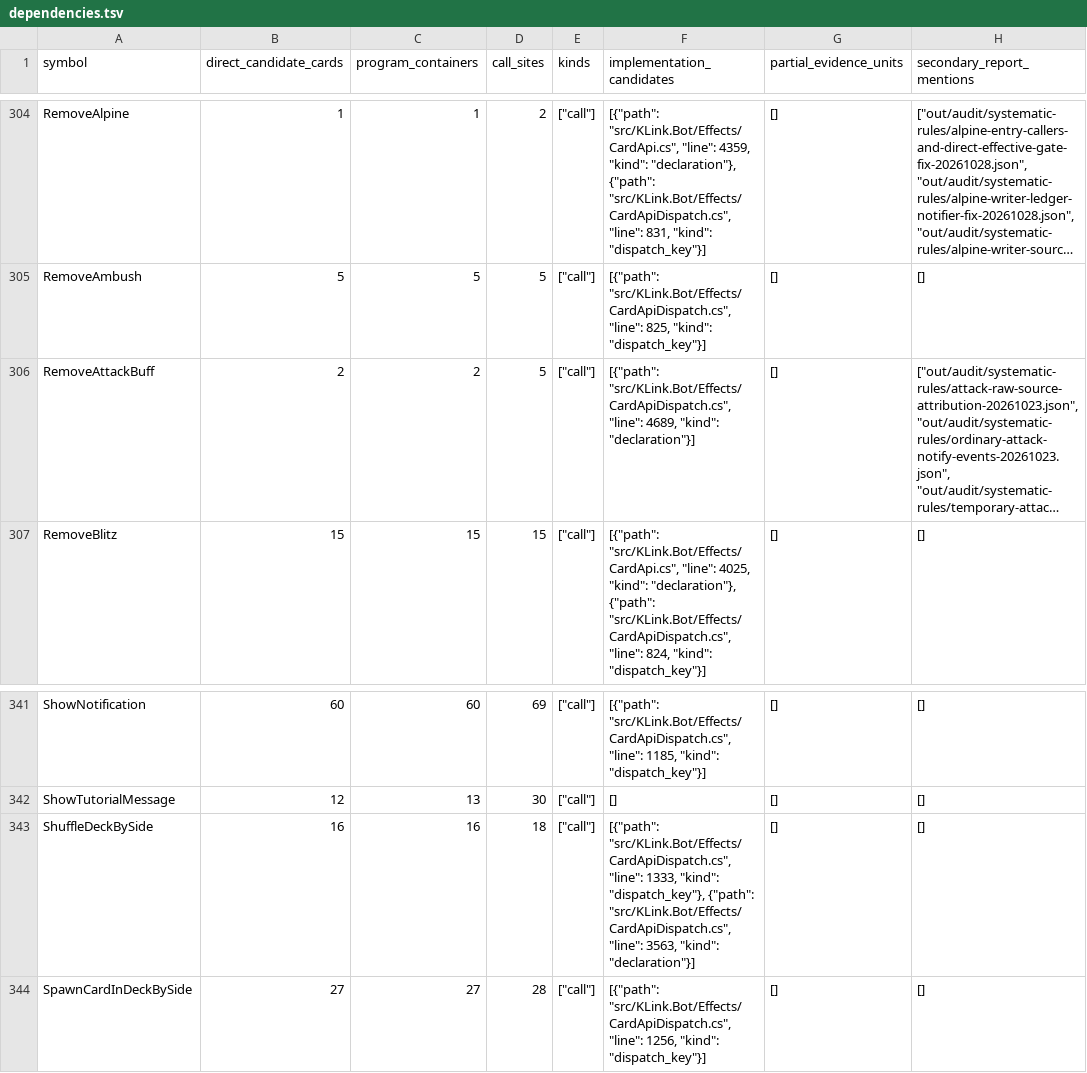
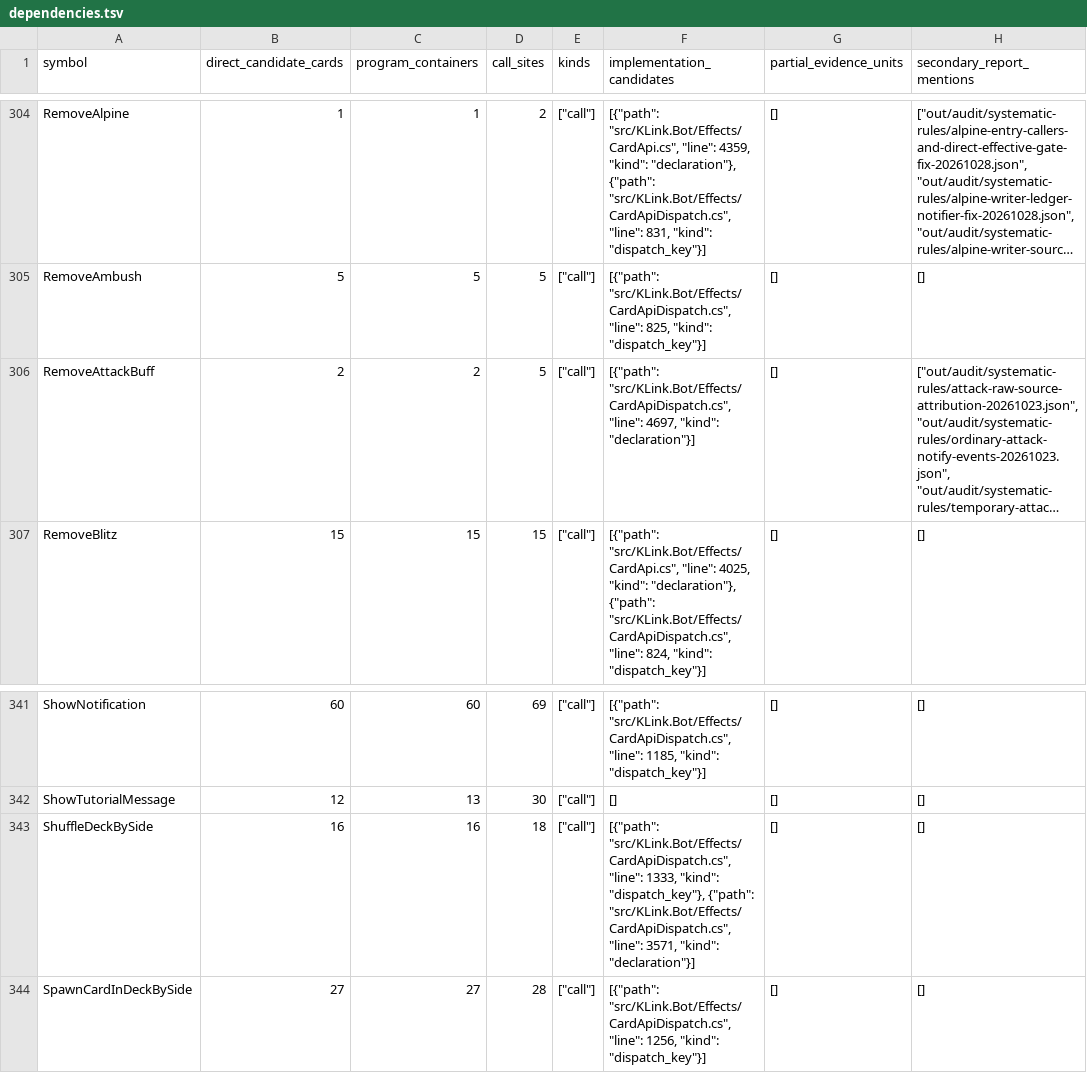
Before and after one commit to Xuewu-awa/KLink-bot, a TSV file: out/audit/coverage-matrix/dependencies.tsv, drawn as a sheet; only a part is shown, gaps mark what is left out; long unchanged cells end in …; the diff covers the shown part only; the diff names each change by its address in the sheet, - before the commit and + after, or states it on an @@ line.

```diff
--- a/out/audit/coverage-matrix/dependencies.tsv
+++ b/out/audit/coverage-matrix/dependencies.tsv
-F306 (implementation_candidates): …"src/KLink.Bot/Effects/CardApiDispatch.cs", "line": 4689, "kind": "declaration"}]
+F306 (implementation_candidates): …"src/KLink.Bot/Effects/CardApiDispatch.cs", "line": 4697, "kind": "declaration"}]
-F343 (implementation_candidates): …"src/KLink.Bot/Effects/CardApiDispatch.cs", "line": 3563, "kind": "declaration"}]
+F343 (implementation_candidates): …"src/KLink.Bot/Effects/CardApiDispatch.cs", "line": 3571, "kind": "declaration"}]
```
Also changed, not shown: 6 edited cells elsewhere in this file, out/audit/coverage-matrix/open_items.tsv, out/audit/coverage-matrix/reports.tsv, 6 other files.
